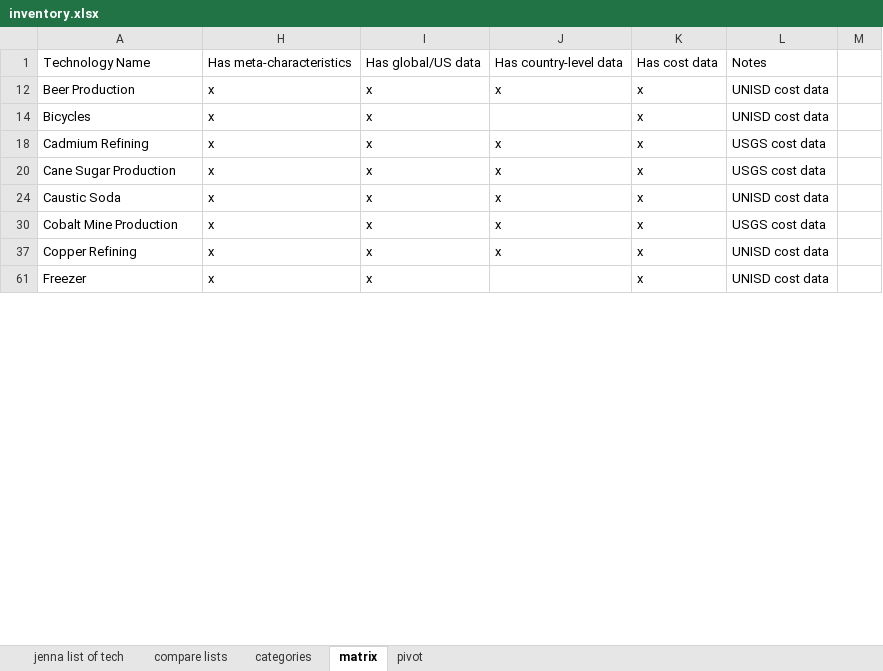
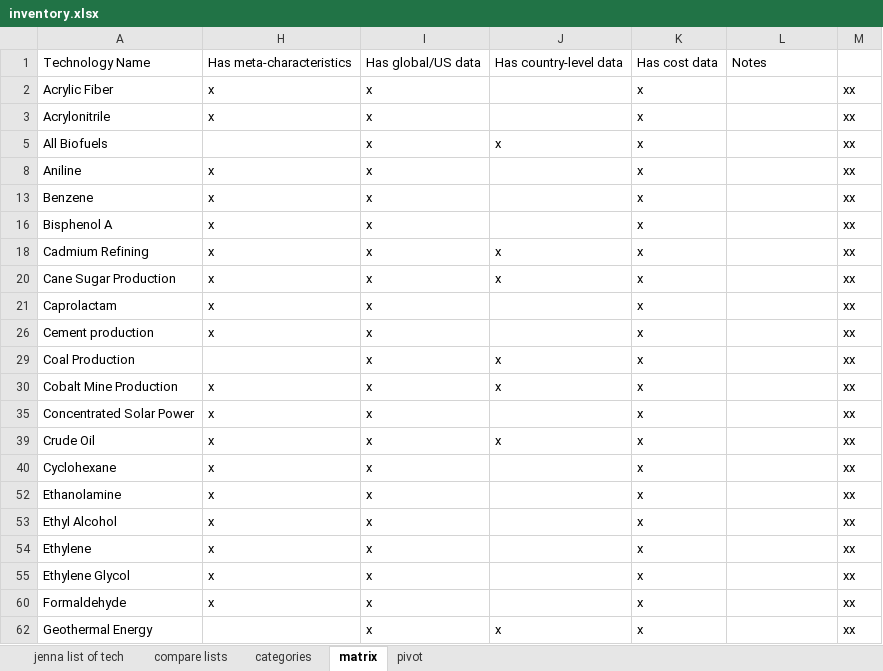
Before and after one commit to ariana848/historical_tech, an Excel workbook: inventory.xlsx, sheet matrix, drawn as a sheet; only a part is shown; values as stored, in another font and other column widths than the file's, no borders; conditional formats not drawn; removed rows and columns are numbered as before the commit, all else as after; the diff covers the shown part only; the diff names each change by its address in the sheet, - before the commit and + after, or states it on an @@ line.

```diff
--- a/inventory.xlsx (sheet matrix)
+++ b/inventory.xlsx (sheet matrix)
@@ row 12 hidden: Beer Production | x | x | x | x | UNISD cost data @@
-A2: Bicycles
+A2: Acrylic Fiber
-L2: UNISD cost data
+L2: (empty)
-M2: (empty)
+M2: xx
@@ row 3 unhidden: Acrylonitrile | x | x |  | x |  | xx @@
@@ row 5 unhidden: All Biofuels |  | x | x | x |  | xx @@
@@ row 8 unhidden: Aniline | x | x |  | x |  | xx @@
@@ row 13 unhidden: Benzene | x | x |  | x |  | xx @@
@@ row 16 unhidden: Bisphenol A | x | x |  | x |  | xx @@
-L18: USGS cost data
+L18: (empty)
-M18: (empty)
+M18: xx
-L20: USGS cost data
+L20: (empty)
-M20: (empty)
+M20: xx
@@ row 24 hidden: Caustic Soda | x | x | x | x | UNISD cost data @@
@@ row 21 unhidden: Caprolactam | x | x |  | x |  | xx @@
@@ row 26 unhidden: Cement production | x | x |  | x |  | xx @@
@@ row 29 unhidden: Coal Production |  | x | x | x |  | xx @@
-L30: USGS cost data
+L30: (empty)
-M30: (empty)
+M30: xx
@@ row 35 unhidden: Concentrated Solar Power | x | x |  | x |  | xx @@
-A39: Copper Refining
+A39: Crude Oil
-L39: UNISD cost data
+L39: (empty)
-M39: (empty)
+M39: xx
@@ row 40 unhidden: Cyclohexane | x | x |  | x |  | xx @@
@@ row 52 unhidden: Ethanolamine | x | x |  | x |  | xx @@
@@ row 53 unhidden: Ethyl Alcohol | x | x |  | x |  | xx @@
@@ row 54 unhidden: Ethylene | x | x |  | x |  | xx @@
@@ row 55 unhidden: Ethylene Glycol | x | x |  | x |  | xx @@
-A60: Freezer
+A60: Formaldehyde
-L60: UNISD cost data
+L60: (empty)
-M60: (empty)
+M60: xx
@@ row 62 unhidden: Geothermal Energy |  | x | x | x |  | xx @@
```
Also changed, not shown: 35 hidden or unhidden rows and 53 edited cells elsewhere in this sheet, sheet pivot, 54 other files.
